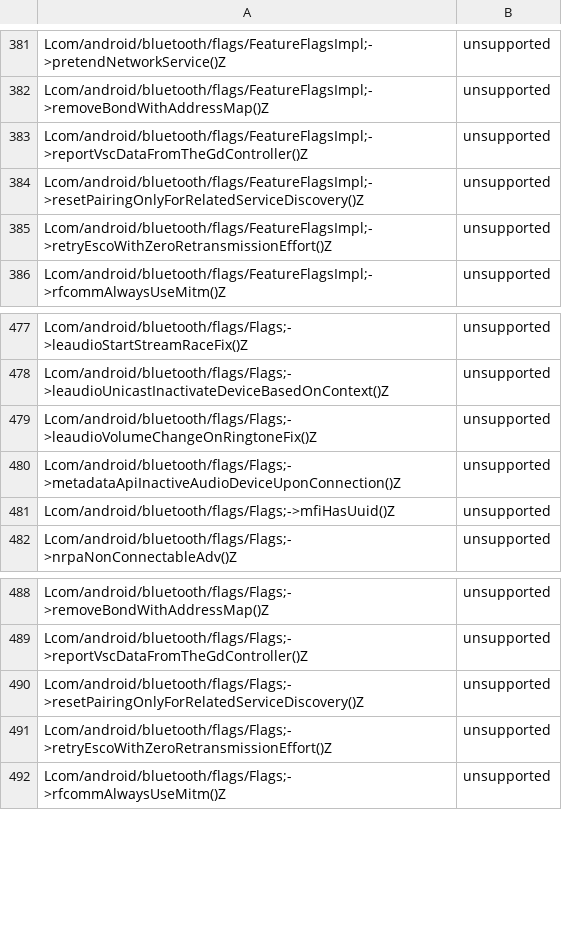
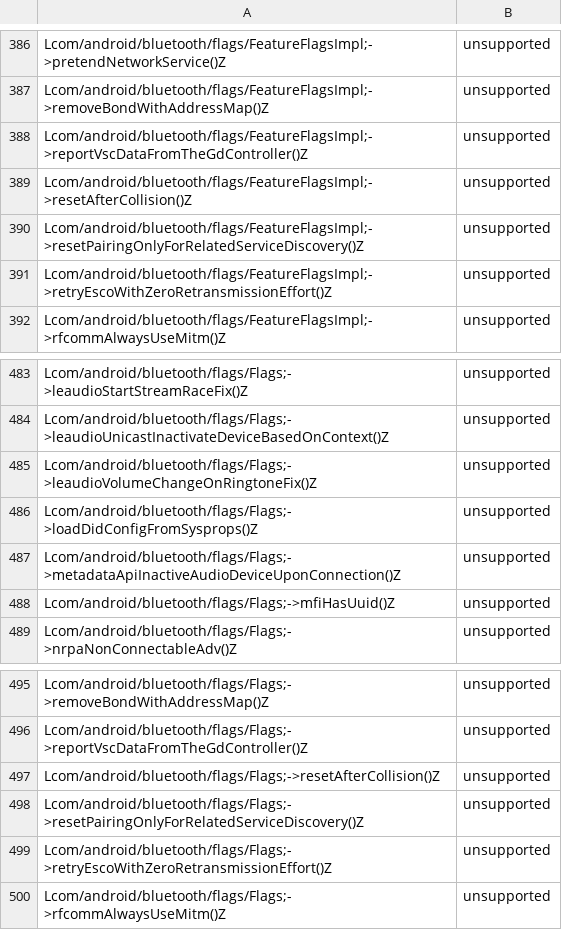
Before and after one commit to msft-mirror-aosp/platform.prebuilts.module_sdk.Bluetooth, a CSV file: current/hiddenapi/annotation-flags.csv, drawn as a sheet; only a part is shown, gaps mark what is left out; the diff covers the shown part only; the diff names each change by its address in the sheet, - before the commit and + after, or states it on an @@ line.

Commit message:
DO NOT MERGE ANYWHERE Drop prebuilt files to Android source tree.
The following files have been updated as part of this change:

current/Android.bp
current/snapshot-creation-build-number.txt
current/hiddenapi/annotation-flags.csv
current/hiddenapi/filtered-flags.csv
current/hiddenapi/filtered-stub-flags.csv
current/hiddenapi/hiddenapi-max-target-o-low-priority.txt
current/hiddenapi/hiddenapi-max-target-r-low-priority.txt
current/hiddenapi/hiddenapi-unsupported.txt
current/hiddenapi/index.csv
current/hiddenapi/metadata.csv
current/hiddenapi/signature-patterns.csv
current/compat_configs/bluetooth-compat-config/bluetooth-compat-config_meta.xml
current/compat_configs/bluetoothapk-platform-compat-config/bluetoothapk-platform-compat-config_meta.xml
current/compat_configs/framework-bluetooth-compat-config/framework-bluetooth-compat-config_meta.xml
current/sdk_library/public/framework-bluetooth-removed.txt
current/sdk_library/public/framework-bluetooth-stubs.jar
current/sdk_library/public/framework-bluetooth.srcjar
current/sdk_library/public/framework-bluetooth.txt
current/sdk_library/public/framework-bluetooth_annotations.zip
current/sdk_library/module-lib/framework-bluetooth-removed.txt
current/sdk_library/module-lib/framework-bluetooth-stubs.jar
current/sdk_library/module-lib/framework-bluetooth.srcjar
current/sdk_library/module-lib/framework-bluetooth.txt
current/sdk_library/module-lib/framework-bluetooth_annotations.zip
current/sdk_library/system/framework-bluetooth-removed.txt
current/sdk_library/system/framework-bluetooth-stubs.jar
current/sdk_library/system/framework-bluetooth.srcjar
current/sdk_library/system/framework-bluetooth.txt
current/sdk_library/system/framework-bluetooth_annotations.zip
current/licenses/packages/modules/Bluetooth/NOTICE
current/licenses/build/soong/licenses/LICENSE
current/java_systemserver_libs/snapshot/jars/are/invalid/service-bluetooth.jar

Built here: ab/11797426

This build IS suitable for public release.

The change is generated with prebuilt drop tool.

Test: presubmit
Bug: 338005694
Change-Id: Ic3017facd7f0682e0829d3f6af034f8e0c4fed6d

```diff
--- a/current/hiddenapi/annotation-flags.csv
+++ b/current/hiddenapi/annotation-flags.csv
+row 389: Lcom/android/bluetooth/flags/FeatureFlagsImpl;->resetAfterCollision()Z | unsupported
+row 486: Lcom/android/bluetooth/flags/Flags;->loadDidConfigFromSysprops()Z | unsupported
+row 497: Lcom/android/bluetooth/flags/Flags;->resetAfterCollision()Z | unsupported
```
Also changed, not shown: 5 added rows elsewhere in this file, current/hiddenapi/filtered-flags.csv, current/hiddenapi/index.csv, 3 other files.
